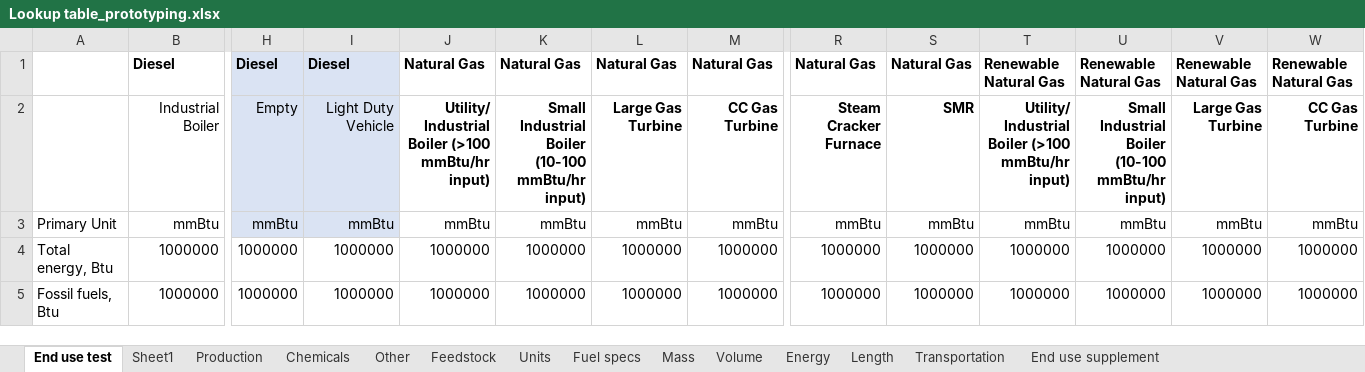
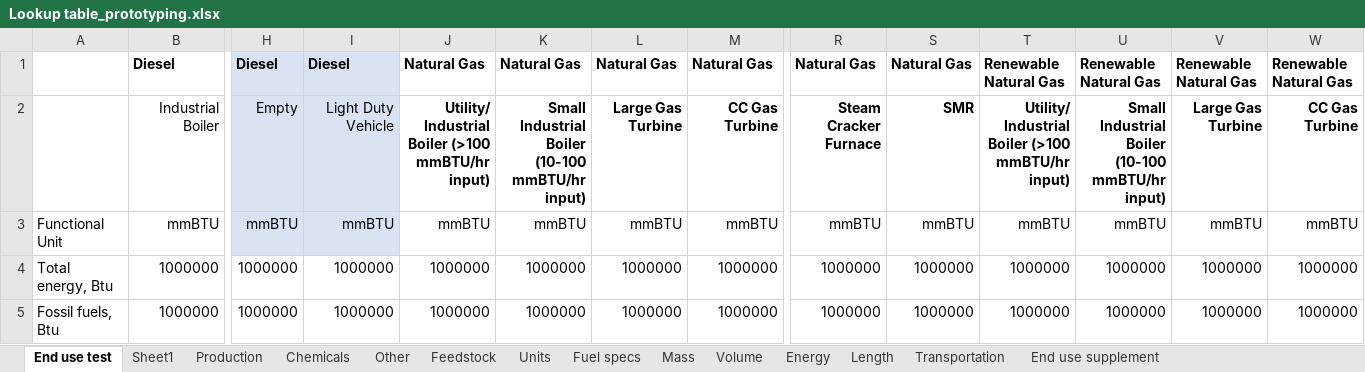
Before and after one commit to olw0905/Interactive-SCSA_Dash, an Excel workbook: Lookup table_prototyping.xlsx, sheet End use test, drawn as a sheet; only a part is shown, gaps mark what is left out; values as stored, in another font and other column widths than the file's, no borders; removed rows and columns are numbered as before the commit, all else as after; rows hold the shown columns only; the diff names each change by its address in the sheet, - before the commit and + after, or states it on an @@ line.

Commit message:
Added the functionality so that the 'lookup table_prototyping' file can accept any functional unit for production, chemicals, feedstock, and end use emissions.

```diff
--- a/Lookup table_prototyping.xlsx (sheet End use test)
+++ b/Lookup table_prototyping.xlsx (sheet End use test)
-J2: …Boiler (>100 mmBtu/hr input)
+J2: …Boiler (>100 mmBTU/hr input)
-K2: …Boiler (10-100 mmBtu/hr input)
+K2: …Boiler (10-100 mmBTU/hr input)
-T2: …Boiler (>100 mmBtu/hr input)
+T2: …Boiler (>100 mmBTU/hr input)
-U2: …Boiler (10-100 mmBtu/hr input)
+U2: …Boiler (10-100 mmBTU/hr input)
-row 3: Primary Unit | mmBtu | mmBtu | mmBtu | mmBtu | mmBtu | mmBtu | mmBtu | mmBtu | mmBtu | mmBtu | mmBtu | mmBtu | mmBtu
+row 3: Functional Unit | mmBTU | mmBTU | mmBTU | mmBTU | mmBTU | mmBTU | mmBTU | mmBTU | mmBTU | mmBTU | mmBTU | mmBTU | mmBTU
```
Also changed, not shown: sheet Chemicals, sheet Production, sheet Feedstock, sheet Transportation, 2 other files.
